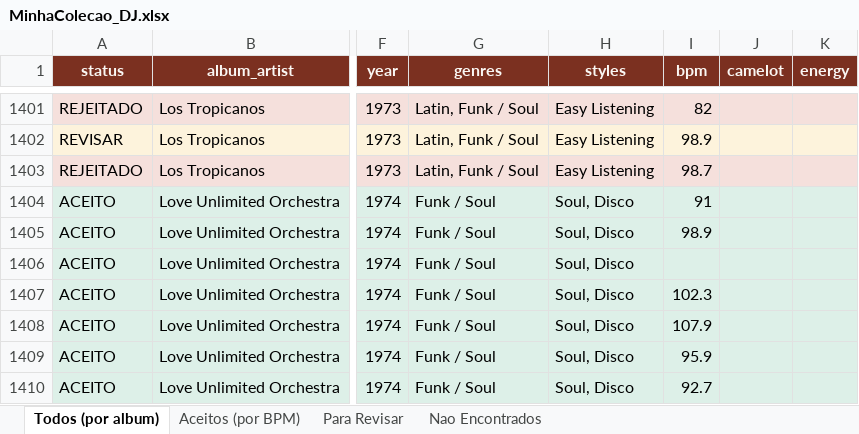
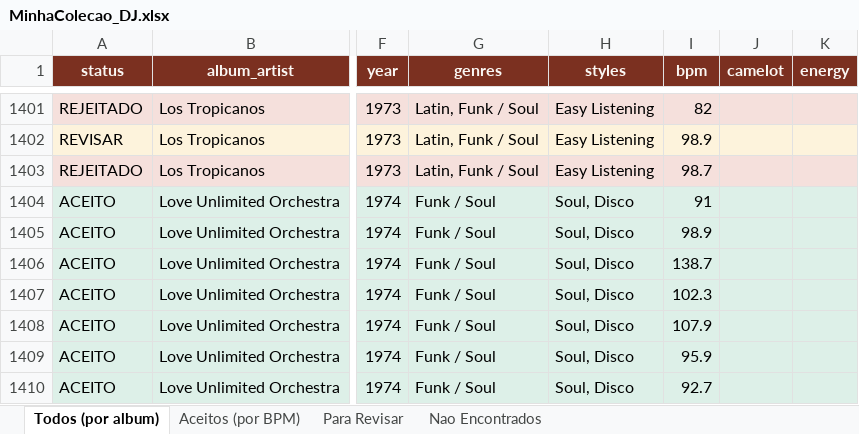
Before and after one commit to amsa2diop/colecaovinil, an Excel workbook: MinhaColecao_DJ.xlsx, sheet Todos (por album), drawn as a sheet; only a part is shown, gaps mark what is left out; values as stored, in another font and other column widths than the file's, no borders; the diff names each change by its address in the sheet, - before the commit and + after, or states it on an @@ line.

```diff
--- a/MinhaColecao_DJ.xlsx (sheet Todos (por album))
+++ b/MinhaColecao_DJ.xlsx (sheet Todos (por album))
-I1406 (bpm): (empty)
+I1406 (bpm): 138.7
```
Also changed, not shown: sheet Aceitos (por BPM), 4 other files.
